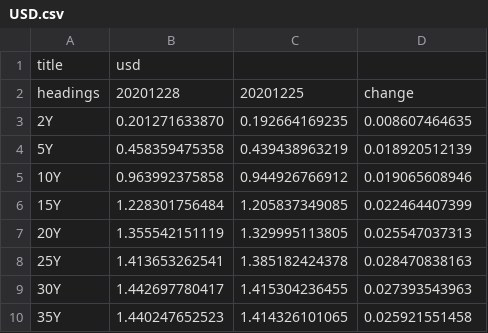
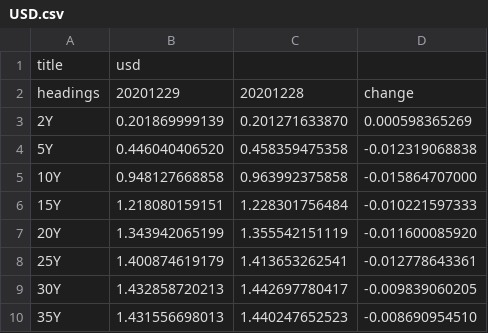
Before and after one commit to WhiteRose7-pretty/treasury, a CSV file: treasury/app/media/currency_data/USD.csv, drawn as a sheet; removed rows and columns are numbered as before the commit, all else as after; the diff names each change by its address in the sheet, - before the commit and + after, or states it on an @@ line.

```diff
--- a/treasury/app/media/currency_data/USD.csv
+++ b/treasury/app/media/currency_data/USD.csv
+column B, rows 1-10: usd | 20201229 | 0.201869999139 | 0.446040406520 | 0.948127668858 | 1.218080159151 | 1.343942065199 | 1.400874619179 | 1.432858720213 | 1.431556698013
-column C, rows 2-10: 20201225 | 0.192664169235 | 0.439438963219 | 0.944926766912 | 1.205837349085 | 1.329995113805 | 1.385182424378 | 1.415304236455 | 1.414326101065
-C1: usd
+C1: (empty)
-D3: 0.008607464635
+D3: 0.000598365269
-D4: 0.018920512139
+D4: -0.012319068838
-D5: 0.019065608946
+D5: -0.015864707000
-D6: 0.022464407399
+D6: -0.010221597333
-D7: 0.025547037313
+D7: -0.011600085920
-D8: 0.028470838163
+D8: -0.012778643361
-D9: 0.027393543963
+D9: -0.009839060205
-D10: 0.025921551458
+D10: -0.008690954510
```
Also changed, not shown: treasury/app/media/currency_data/CHF.csv, treasury/app/media/currency_data/EUR.csv, 11 other files.
